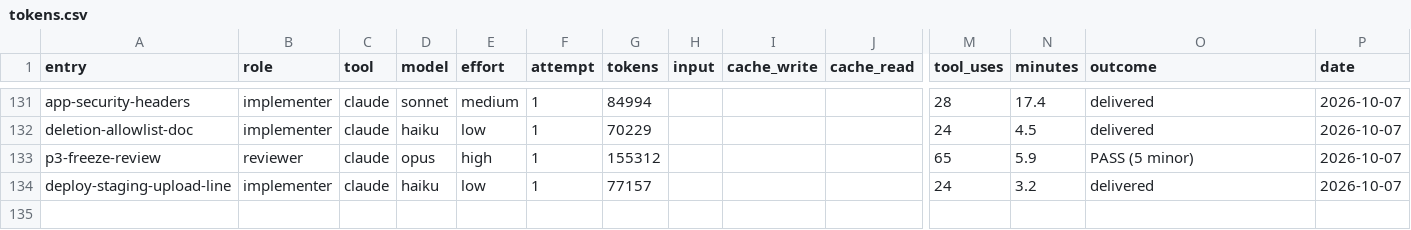
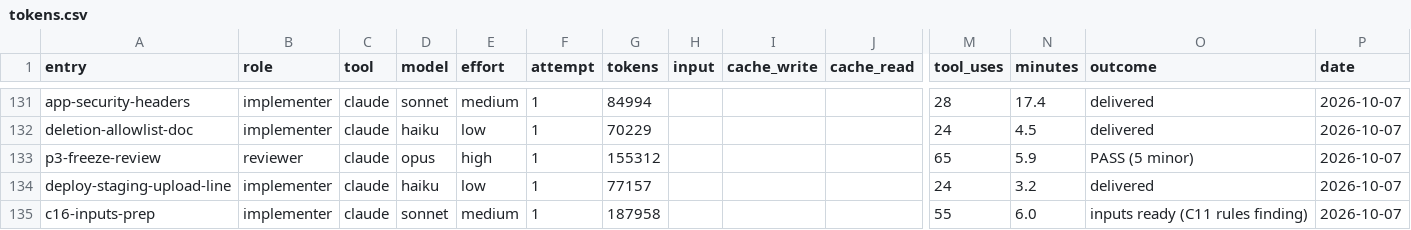
Before and after one commit to deluispablo/bower, a CSV file: harness/tokens.csv, drawn as a sheet; only a part is shown, gaps mark what is left out; rows hold the shown columns only; the diff names each change by its address in the sheet, - before the commit and + after, or states it on an @@ line.

```diff
--- a/harness/tokens.csv
+++ b/harness/tokens.csv
+row 135: c16-inputs-prep | implementer | claude | sonnet | medium | 1 | 187958 |  |  |  | 55 | 6.0 | inputs ready (C11 rules finding) | 2026-10-07
```
Also changed, not shown: 1 other file.
